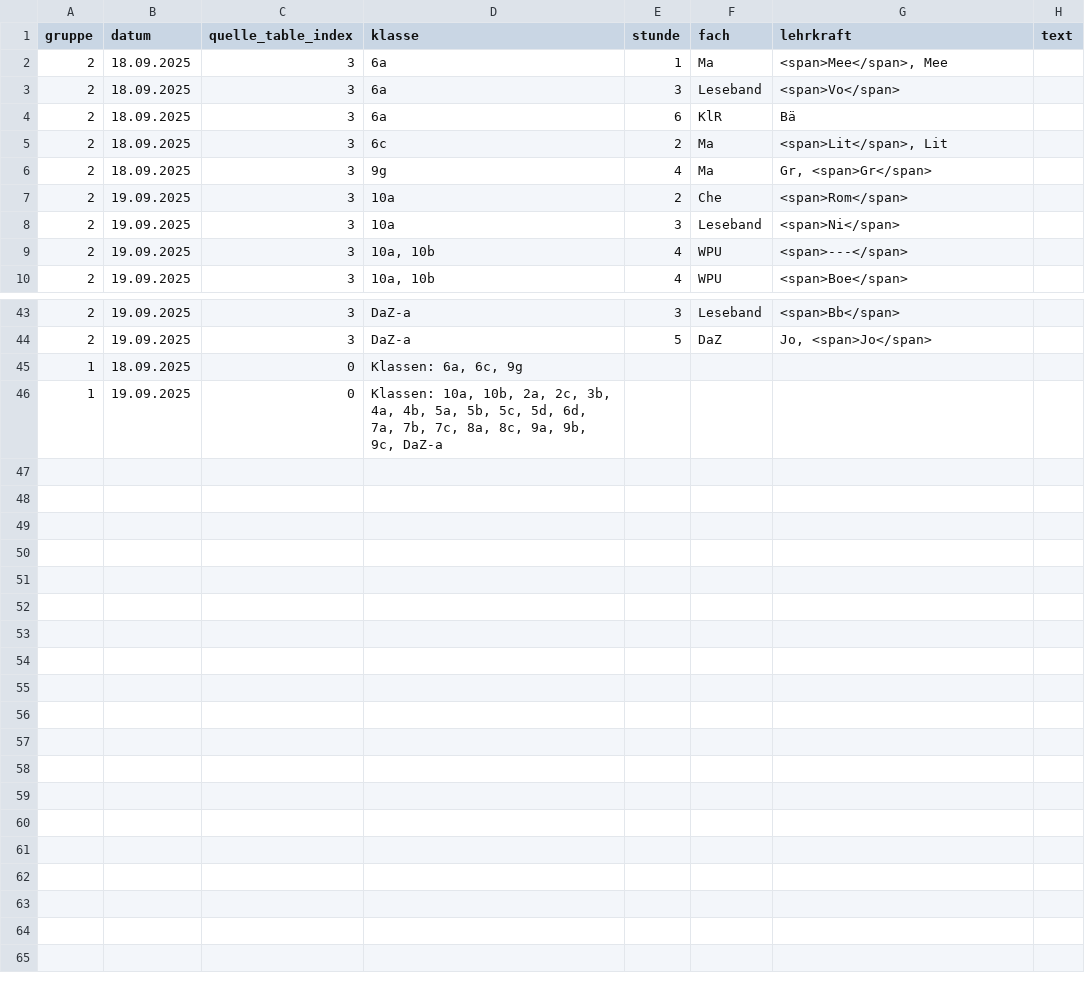
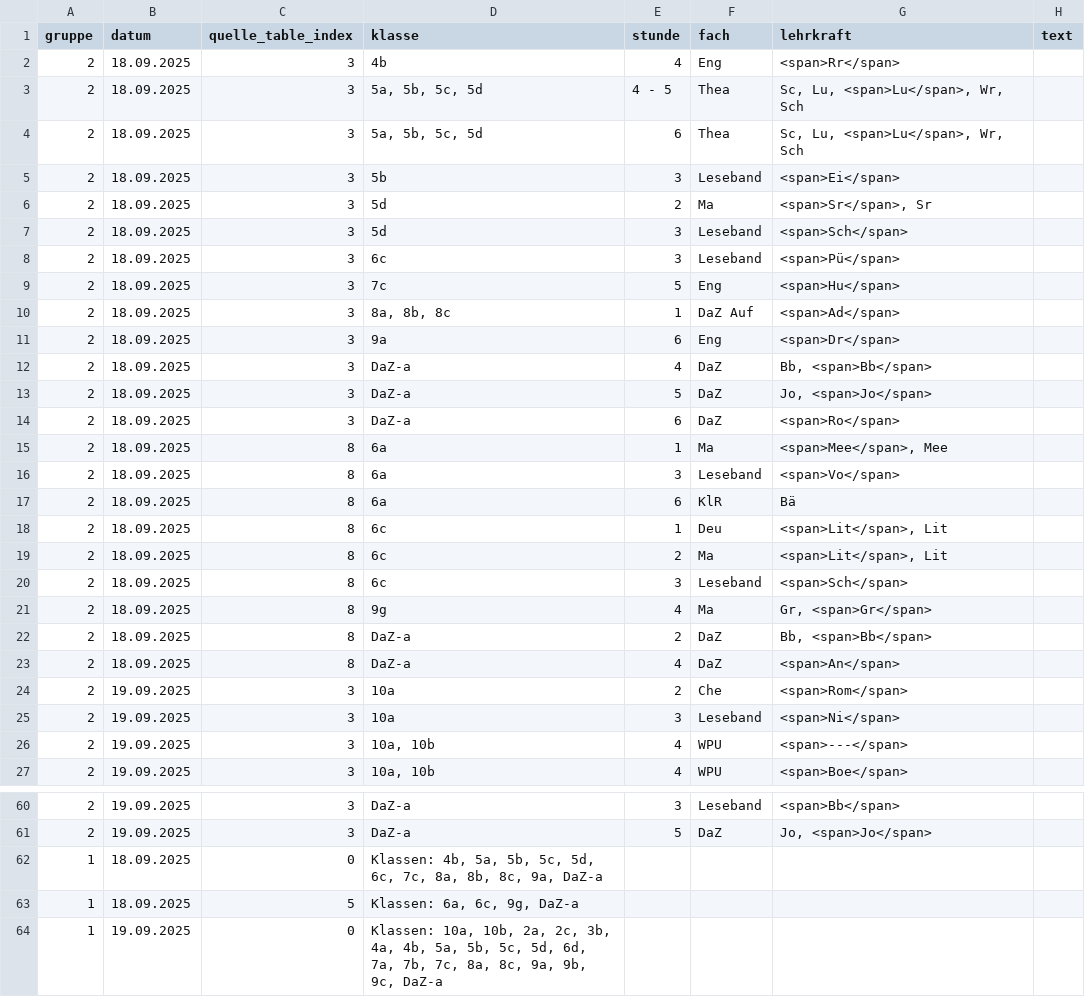
Before and after one commit to iluvatar80/untis-monitor, a CSV file: docs/untis_subst_normalized.csv, drawn as a sheet; only a part is shown, gaps mark what is left out.

```diff
--- a/docs/untis_subst_normalized.csv
+++ b/docs/untis_subst_normalized.csv
@@ -1,7 +1,24 @@
 gruppe,datum,quelle_table_index,klasse,stunde,fach,lehrkraft,text
-2,18.09.2025,3,6a,1,Ma,"<span>Mee</span>, Mee",
-2,18.09.2025,3,6a,3,Leseband,<span>Vo</span>,
-2,18.09.2025,3,6a,6,KlR,Bä,
-2,18.09.2025,3,6c,2,Ma,"<span>Lit</span>, Lit",
-2,18.09.2025,3,9g,4,Ma,"Gr, <span>Gr</span>",
+2,18.09.2025,3,4b,4,Eng,<span>Rr</span>,
+2,18.09.2025,3,"5a, 5b, 5c, 5d",4 - 5,Thea,"Sc, Lu, <span>Lu</span>, Wr, Sch",
+2,18.09.2025,3,"5a, 5b, 5c, 5d",6,Thea,"Sc, Lu, <span>Lu</span>, Wr, Sch",
+2,18.09.2025,3,5b,3,Leseband,<span>Ei</span>,
+2,18.09.2025,3,5d,2,Ma,"<span>Sr</span>, Sr",
+2,18.09.2025,3,5d,3,Leseband,<span>Sch</span>,
+2,18.09.2025,3,6c,3,Leseband,<span>Pü</span>,
+2,18.09.2025,3,7c,5,Eng,<span>Hu</span>,
+2,18.09.2025,3,"8a, 8b, 8c",1,DaZ Auf,<span>Ad</span>,
+2,18.09.2025,3,9a,6,Eng,<span>Dr</span>,
+2,18.09.2025,3,DaZ-a,4,DaZ,"Bb, <span>Bb</span>",
+2,18.09.2025,3,DaZ-a,5,DaZ,"Jo, <span>Jo</span>",
+2,18.09.2025,3,DaZ-a,6,DaZ,<span>Ro</span>,
+2,18.09.2025,8,6a,1,Ma,"<span>Mee</span>, Mee",
+2,18.09.2025,8,6a,3,Leseband,<span>Vo</span>,
+2,18.09.2025,8,6a,6,KlR,Bä,
+2,18.09.2025,8,6c,1,Deu,"<span>Lit</span>, Lit",
+2,18.09.2025,8,6c,2,Ma,"<span>Lit</span>, Lit",
+2,18.09.2025,8,6c,3,Leseband,<span>Sch</span>,
+2,18.09.2025,8,9g,4,Ma,"Gr, <span>Gr</span>",
+2,18.09.2025,8,DaZ-a,2,DaZ,"Bb, <span>Bb</span>",
+2,18.09.2025,8,DaZ-a,4,DaZ,<span>An</span>,
 2,19.09.2025,3,10a,2,Che,<span>Rom</span>,
@@ -44,3 +61,4 @@
 2,19.09.2025,3,DaZ-a,5,DaZ,"Jo, <span>Jo</span>",
-1,18.09.2025,0,"Klassen: 6a, 6c, 9g",,,,
+1,18.09.2025,0,"Klassen: 4b, 5a, 5b, 5c, 5d, 6c, 7c, 8a, 8b, 8c, 9a, DaZ-a",,,,
+1,18.09.2025,5,"Klassen: 6a, 6c, 9g, DaZ-a",,,,
 1,19.09.2025,0,"Klassen: 10a, 10b, 2a, 2c, 3b, 4a, 4b, 5a, 5b, 5c, 5d, 6d, 7a, 7b, 7c, 8a, 8c, 9a, 9b, 9c, DaZ-a",,,,
```
Also changed, not shown: docs/webuntis_subst.csv, 6 other files.
